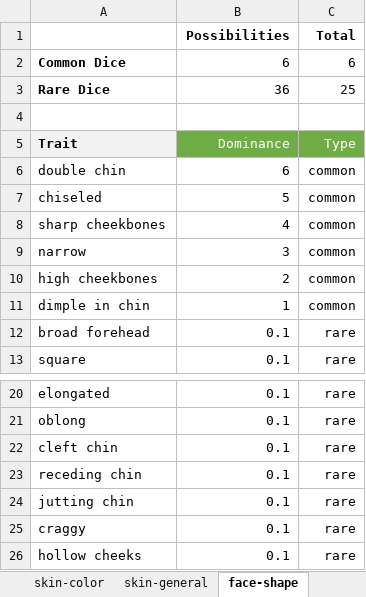
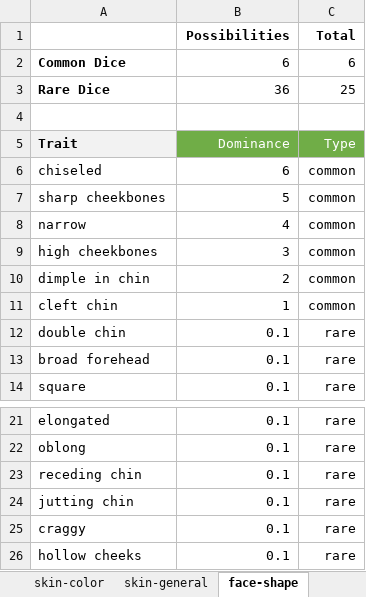
Before and after one commit to opendnd/genetica, an Excel workbook: scripts/Elf.xlsx, sheet face-shape, drawn as a sheet; only a part is shown, gaps mark what is left out; values as stored, in another font and other column widths than the file's, no borders; removed rows and columns are numbered as before the commit, all else as after; the diff names each change by its address in the sheet, - before the commit and + after, or states it on an @@ line.

```diff
--- a/scripts/Elf.xlsx (sheet face-shape)
+++ b/scripts/Elf.xlsx (sheet face-shape)
-row 6: double chin | 6 | common
-B6 (Possibilities): 5
+B6 (Possibilities): 6
-B7 (Possibilities): 4
+B7 (Possibilities): 5
-B8 (Possibilities): 3
+B8 (Possibilities): 4
-B9 (Possibilities): 2
+B9 (Possibilities): 3
-B10 (Possibilities): 1
+B10 (Possibilities): 2
+row 11: cleft chin | 1 | common
+row 12: double chin | 0.1 | rare
-row 22: cleft chin | 0.1 | rare
```
Also changed, not shown: formulas that keep their value, scripts/Half-Elf.xlsx, scripts/Half-Orc.xlsx, 10 other files.
